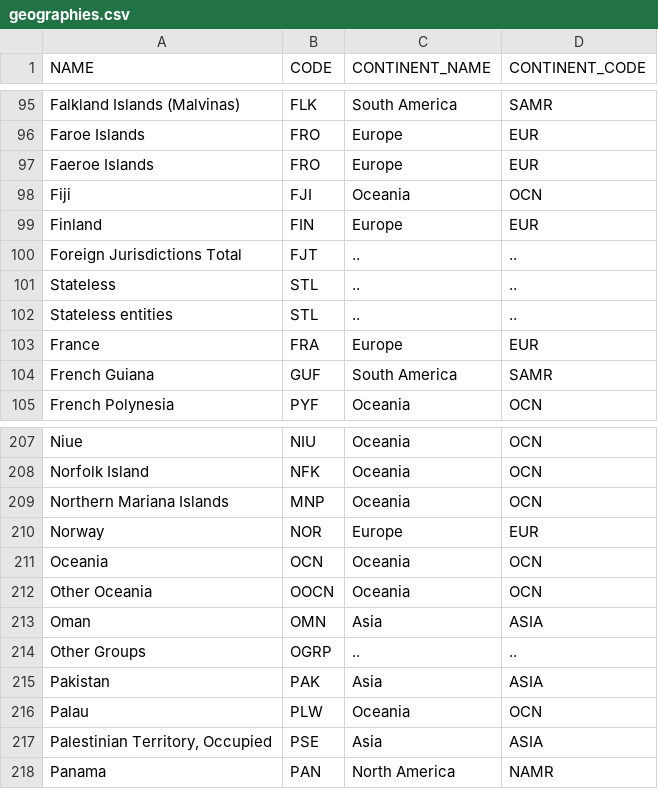
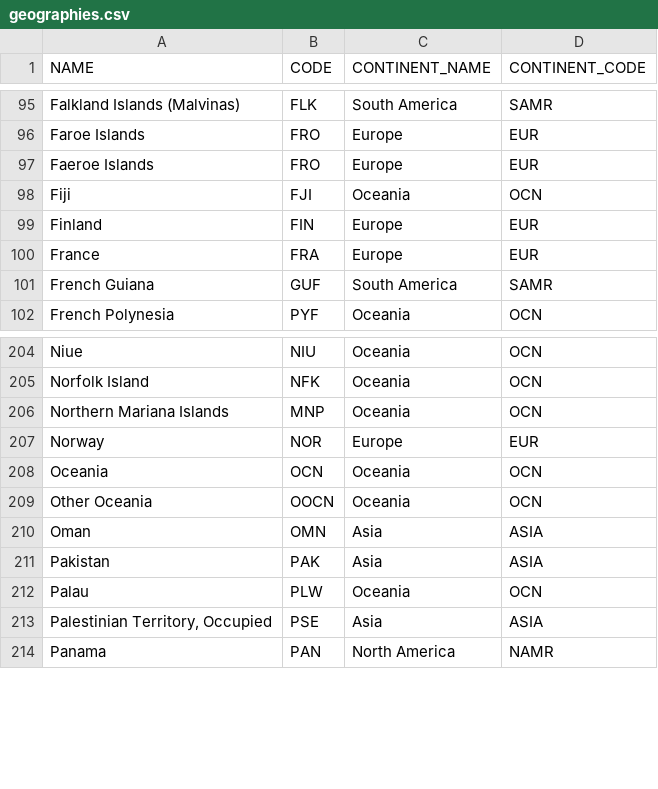
Before and after one commit to pechouc/destination-based-sales, a CSV file: destination_based_sales/data/geographies.csv, drawn as a sheet; only a part is shown, gaps mark what is left out; the diff names each change by its address in the sheet, - before the commit and + after, or states it on an @@ line.

Commit message:
Started extending to other countries

```diff
--- a/destination_based_sales/data/geographies.csv
+++ b/destination_based_sales/data/geographies.csv
-row 100: Foreign Jurisdictions Total | FJT | .. | ..
-row 101: Stateless | STL | .. | ..
-row 102: Stateless entities | STL | .. | ..
-row 214: Other Groups | OGRP | .. | ..
```
Also changed, not shown: 10 other files.
